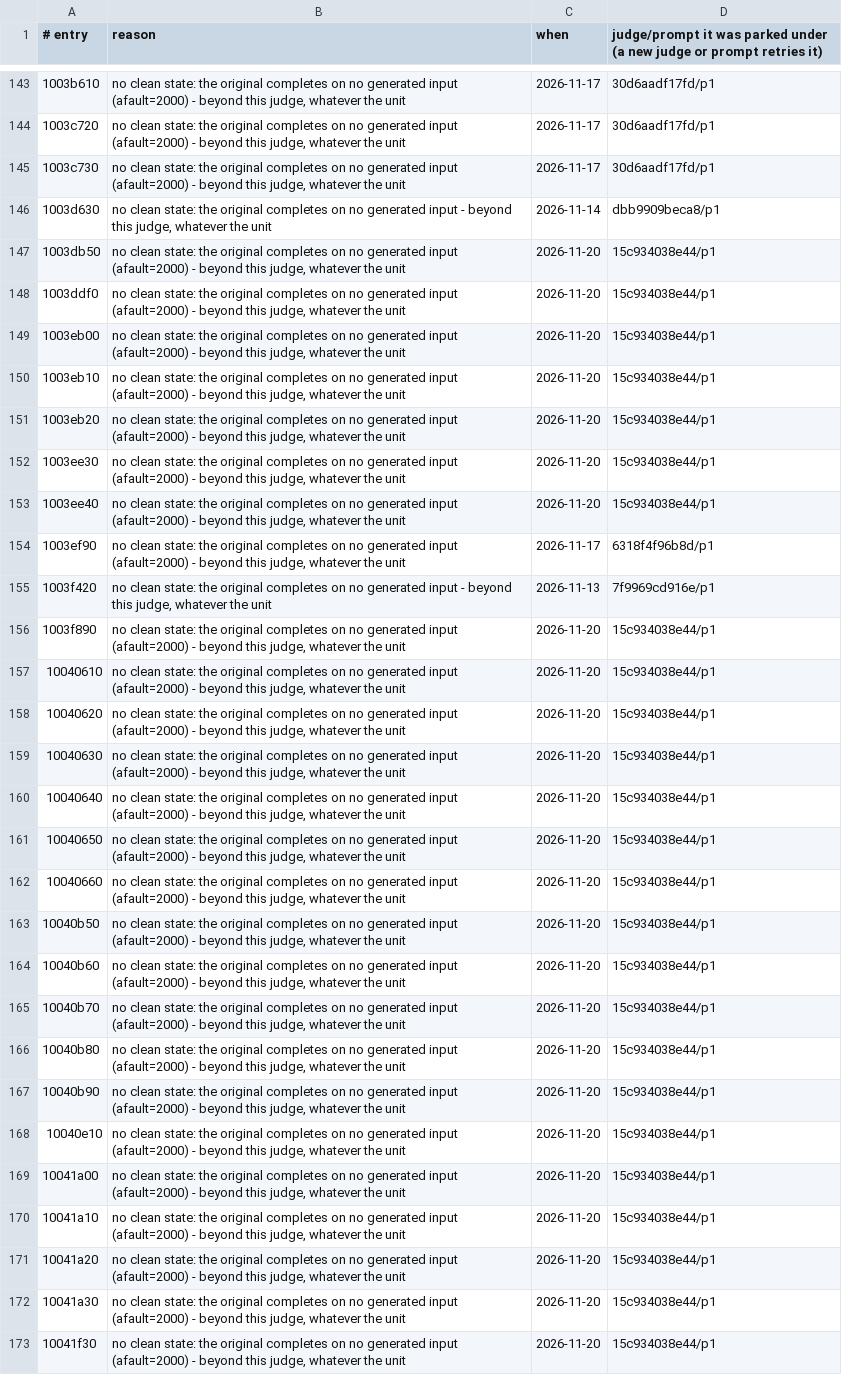
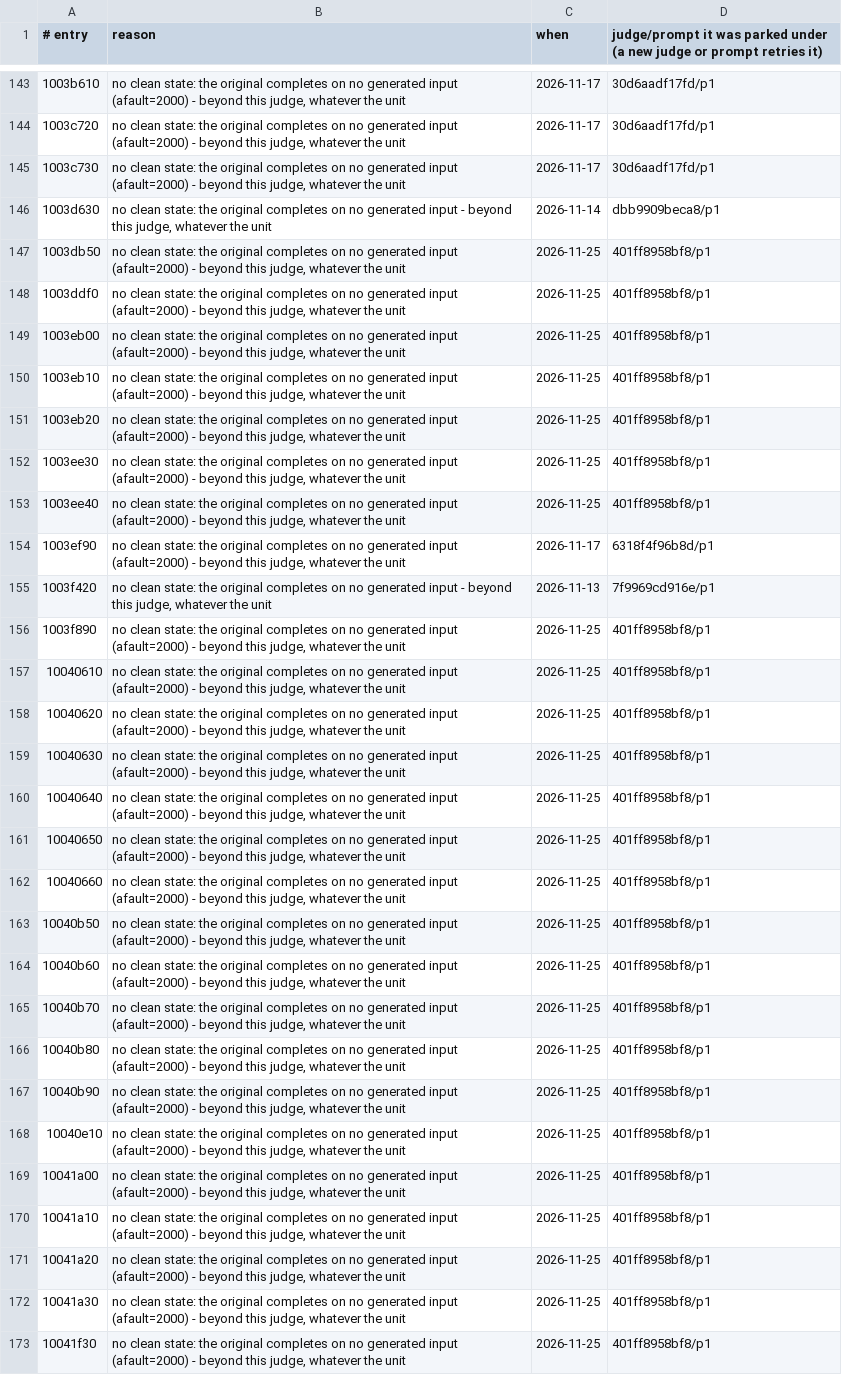
Before and after one commit to cowrevenge/cow_kuluu_xi_anything, a TSV file: cow/conveyor/parked.tsv, drawn as a sheet; only a part is shown, gaps mark what is left out; the diff covers the shown part only; the diff names each change by its address in the sheet, - before the commit and + after, or states it on an @@ line.

Commit message:
cow: conveyor +0 gold (19401 gold in all, 90.645% of code bytes)

```diff
--- a/cow/conveyor/parked.tsv
+++ b/cow/conveyor/parked.tsv
-C147:C153 (when): 2026-11-20
+C147:C153 (when): 2026-11-25
-D147:D153: 15c934038e44/p1
+D147:D153: 401ff8958bf8/p1
-C156:C173 (when): 2026-11-20
+C156:C173 (when): 2026-11-25
-D156:D173: 15c934038e44/p1
+D156:D173: 401ff8958bf8/p1
```
Also changed, not shown: 35 edited cells elsewhere in this file, cow/conveyor/daily.tsv, 9 other files.
